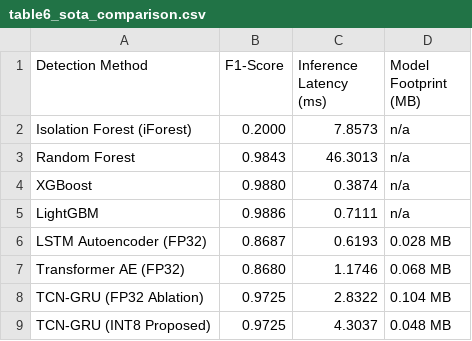
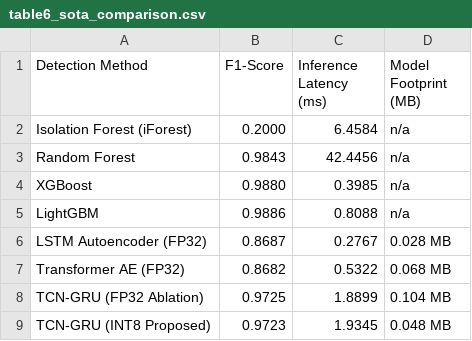
Before and after one commit to thtcsec/icai-fai2026, a CSV file: AI-Native-Security-Platform/results/table6_sota_comparison.csv, drawn as a sheet.

```diff
--- a/AI-Native-Security-Platform/results/table6_sota_comparison.csv
+++ b/AI-Native-Security-Platform/results/table6_sota_comparison.csv
@@ -1,9 +1,9 @@
 Detection Method,F1-Score,Inference Latency (ms),Model Footprint (MB)
-Isolation Forest (iForest),0.2000,7.8573,n/a
-Random Forest,0.9843,46.3013,n/a
-XGBoost,0.9880,0.3874,n/a
-LightGBM,0.9886,0.7111,n/a
-LSTM Autoencoder (FP32),0.8687,0.6193,0.028 MB
-Transformer AE (FP32),0.8680,1.1746,0.068 MB
-TCN-GRU (FP32 Ablation),0.9725,2.8322,0.104 MB
-TCN-GRU (INT8 Proposed),0.9725,4.3037,0.048 MB
+Isolation Forest (iForest),0.2000,6.4584,n/a
+Random Forest,0.9843,42.4456,n/a
+XGBoost,0.9880,0.3985,n/a
+LightGBM,0.9886,0.8088,n/a
+LSTM Autoencoder (FP32),0.8687,0.2767,0.028 MB
+Transformer AE (FP32),0.8682,0.5322,0.068 MB
+TCN-GRU (FP32 Ablation),0.9725,1.8899,0.104 MB
+TCN-GRU (INT8 Proposed),0.9723,1.9345,0.048 MB
```
Also changed, not shown: AI-Native-Security-Platform/results/table3_mttr.csv, AI-Native-Security-Platform/results/table8_ablation.csv, 53 other files.
